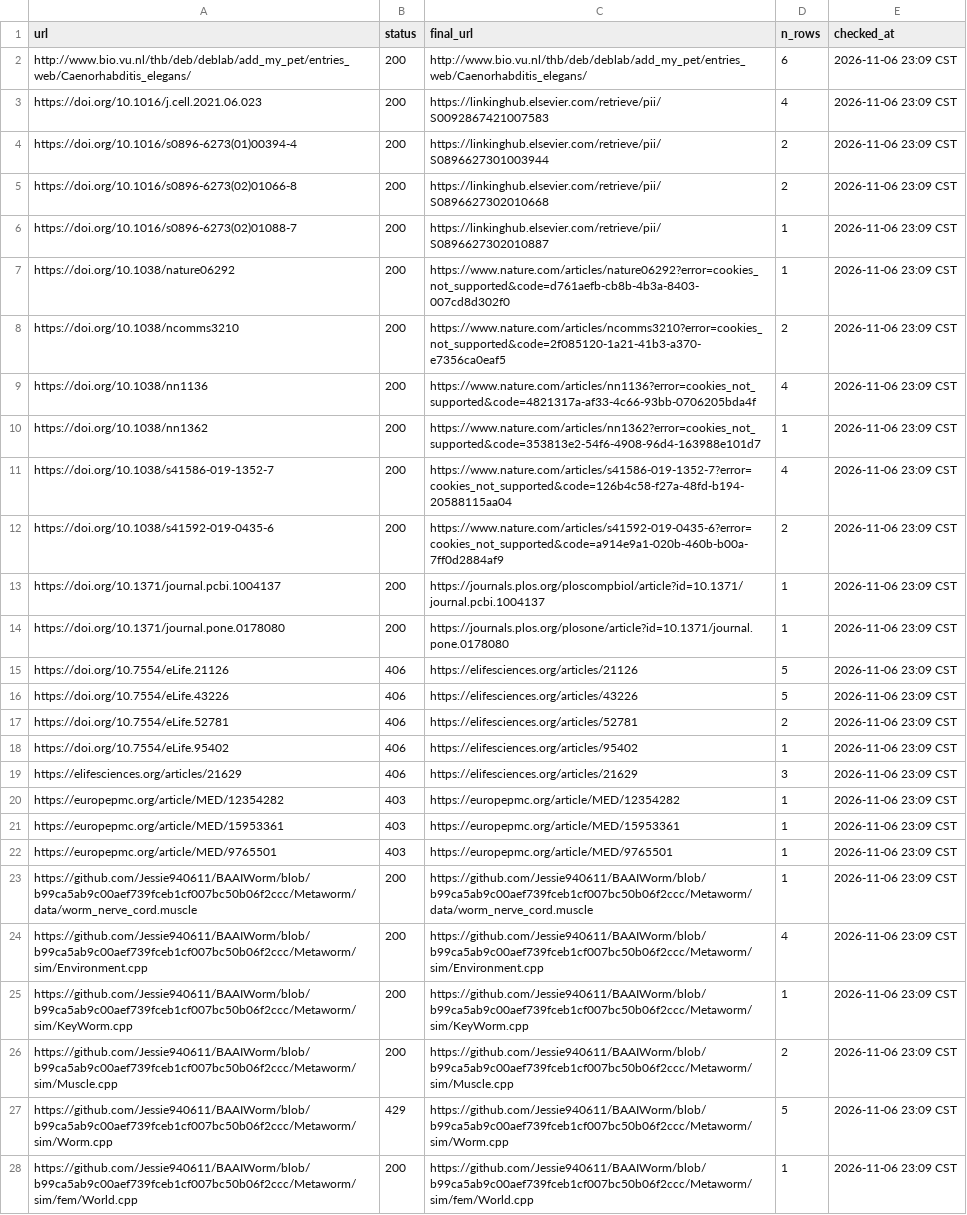
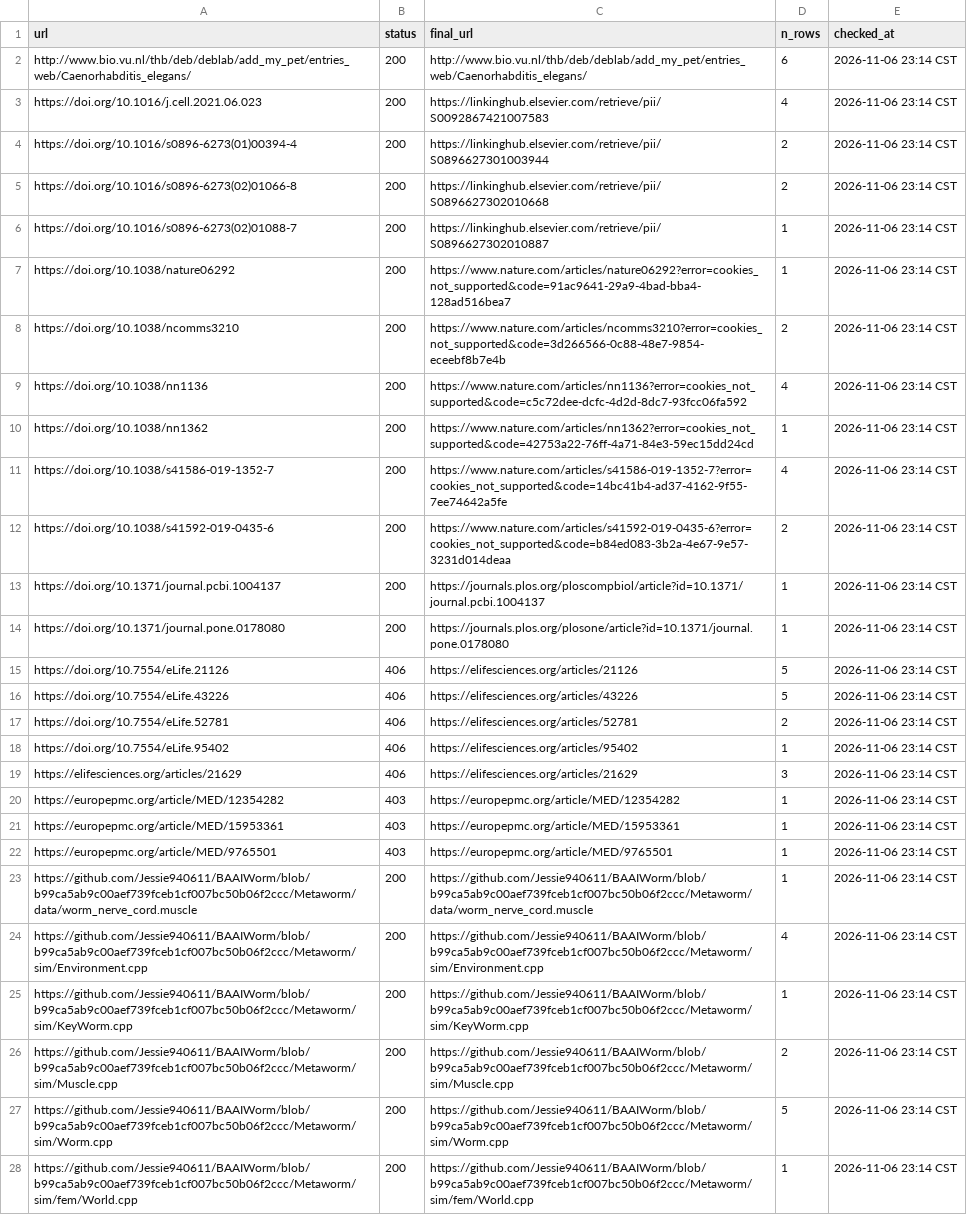
Before and after one commit to bengreff/fly-emulation, a CSV file: data/worm/catalog/link_check.csv, drawn as a sheet; only a part is shown; the diff covers the shown part only; the diff names each change by its address in the sheet, - before the commit and + after, or states it on an @@ line.

```diff
--- a/data/worm/catalog/link_check.csv
+++ b/data/worm/catalog/link_check.csv
-E2:E28 (checked_at): 2026-11-06 23:09 CST
+E2:E28 (checked_at): 2026-11-06 23:14 CST
-C7 (final_url): https://www.nature.com/articles/nature06292?error=cookies_not_supported&code=d761aefb-cb8b-4b3a-8403-007cd8d302f0
+C7 (final_url): https://www.nature.com/articles/nature06292?error=cookies_not_supported&code=91ac9641-29a9-4bad-bba4-128ad516bea7
-C8 (final_url): https://www.nature.com/articles/ncomms3210?error=cookies_not_supported&code=2f085120-1a21-41b3-a370-e7356ca0eaf5
+C8 (final_url): https://www.nature.com/articles/ncomms3210?error=cookies_not_supported&code=3d266566-0c88-48e7-9854-eceebf8b7e4b
-C9 (final_url): https://www.nature.com/articles/nn1136?error=cookies_not_supported&code=4821317a-af33-4c66-93bb-0706205bda4f
+C9 (final_url): https://www.nature.com/articles/nn1136?error=cookies_not_supported&code=c5c72dee-dcfc-4d2d-8dc7-93fcc06fa592
-C10 (final_url): https://www.nature.com/articles/nn1362?error=cookies_not_supported&code=353813e2-54f6-4908-96d4-163988e101d7
+C10 (final_url): https://www.nature.com/articles/nn1362?error=cookies_not_supported&code=42753a22-76ff-4a71-84e3-59ec15dd24cd
-C11 (final_url): https://www.nature.com/articles/s41586-019-1352-7?error=cookies_not_supported&code=126b4c58-f27a-48fd-b194-20588115aa04
+C11 (final_url): https://www.nature.com/articles/s41586-019-1352-7?error=cookies_not_supported&code=14bc41b4-ad37-4162-9f55-7ee74642a5fe
-C12 (final_url): https://www.nature.com/articles/s41592-019-0435-6?error=cookies_not_supported&code=a914e9a1-020b-460b-b00a-7ff0d2884af9
+C12 (final_url): https://www.nature.com/articles/s41592-019-0435-6?error=cookies_not_supported&code=b84ed083-3b2a-4e67-9e57-3231d014deaa
-B27 (status): 429
+B27 (status): 200
```
Also changed, not shown: 1 added row and 88 edited cells elsewhere in this file, data/worm/catalog/fills.csv, data/worm/model/catalog.csv, 4 other files.
